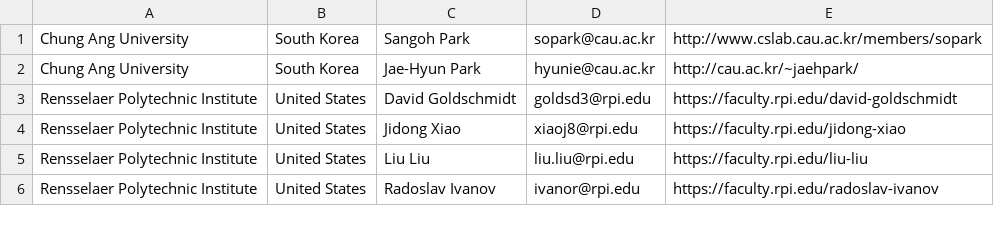
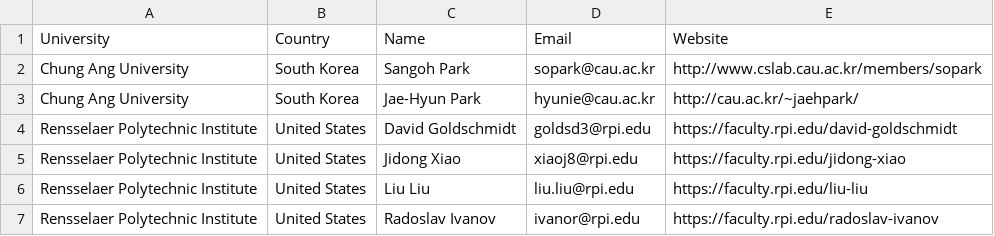
Before and after one commit to srsarangi/univscanner, a CSV file: submission/final.csv, drawn as a sheet; only a part is shown.

Commit message:
Update final.csv

```diff
--- a/submission/final.csv
+++ b/submission/final.csv
@@ -1 +1,2 @@
+University,Country,Name,Email,Website
 Chung Ang University,South Korea,Sangoh Park,sopark@cau.ac.kr,http://www.cslab.cau.ac.kr/members/sopark
```
